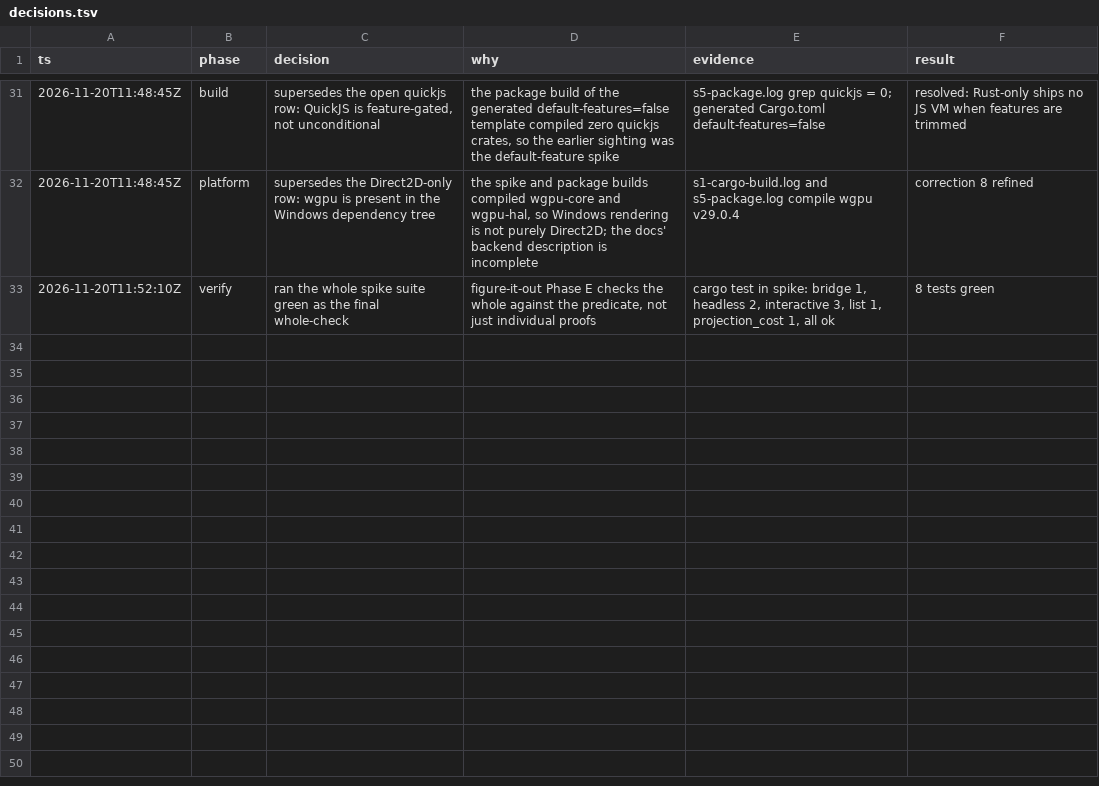
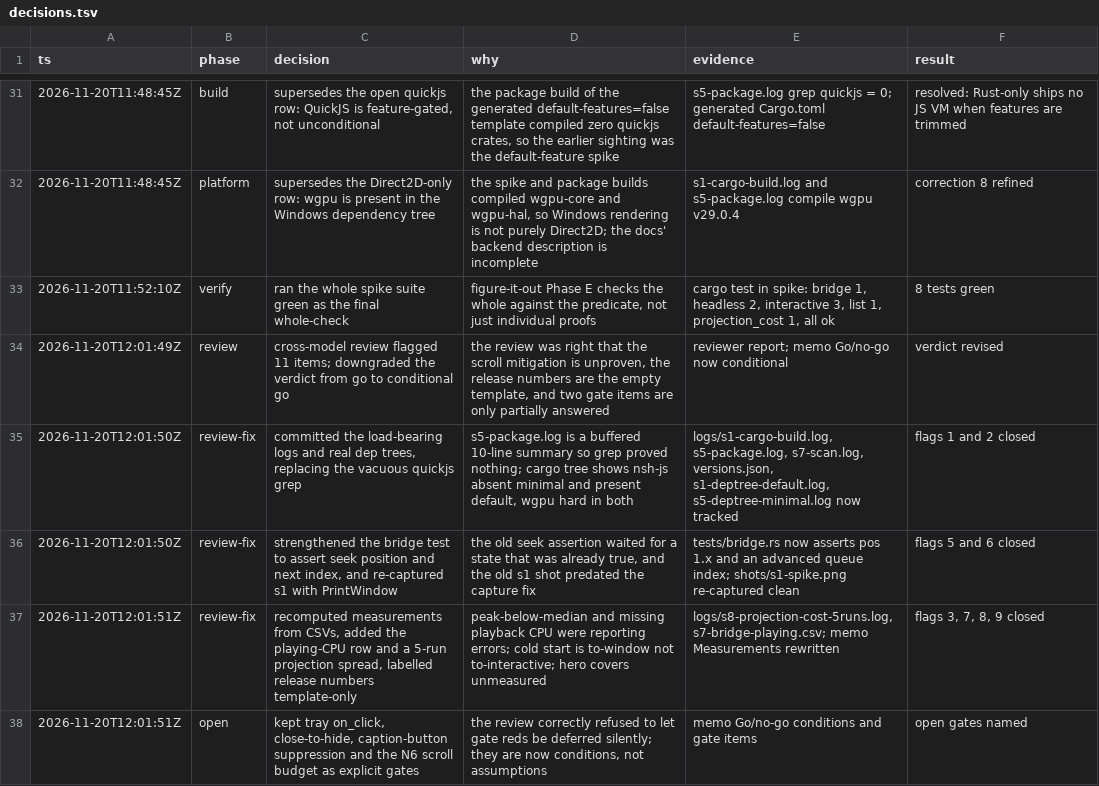
Before and after one commit to strawberry-choco/riff, a TSV file: docs/execution-plans/evidence/nsh/p0/decisions.tsv, drawn as a sheet; only a part is shown, gaps mark what is left out.

```diff
--- a/docs/execution-plans/evidence/nsh/p0/decisions.tsv
+++ b/docs/execution-plans/evidence/nsh/p0/decisions.tsv
@@ -33 +33,6 @@ ts	phase	decision	why	evidence	result
 2026-11-20T11:52:10Z	verify	ran the whole spike suite green as the final whole-check	figure-it-out Phase E checks the whole against the predicate, not just individual proofs	cargo test in spike: bridge 1, headless 2, interactive 3, list 1, projection_cost 1, all ok	8 tests green
+2026-11-20T12:01:49Z	review	cross-model review flagged 11 items; downgraded the verdict from go to conditional go	the review was right that the scroll mitigation is unproven, the release numbers are the empty template, and two gate items are only partially answered	reviewer report; memo Go/no-go now conditional	verdict revised
+2026-11-20T12:01:50Z	review-fix	committed the load-bearing logs and real dep trees, replacing the vacuous quickjs grep	s5-package.log is a buffered 10-line summary so grep proved nothing; cargo tree shows nsh-js absent minimal and present default, wgpu hard in both	logs/s1-cargo-build.log, s5-package.log, s7-scan.log, versions.json, s1-deptree-default.log, s5-deptree-minimal.log now tracked	flags 1 and 2 closed
+2026-11-20T12:01:50Z	review-fix	strengthened the bridge test to assert seek position and next index, and re-captured s1 with PrintWindow	the old seek assertion waited for a state that was already true, and the old s1 shot predated the capture fix	tests/bridge.rs now asserts pos 1.x and an advanced queue index; shots/s1-spike.png re-captured clean	flags 5 and 6 closed
+2026-11-20T12:01:51Z	review-fix	recomputed measurements from CSVs, added the playing-CPU row and a 5-run projection spread, labelled release numbers template-only	peak-below-median and missing playback CPU were reporting errors; cold start is to-window not to-interactive; hero covers unmeasured	logs/s8-projection-cost-5runs.log, s7-bridge-playing.csv; memo Measurements rewritten	flags 3, 7, 8, 9 closed
+2026-11-20T12:01:51Z	open	kept tray on_click, close-to-hide, caption-button suppression and the N6 scroll budget as explicit gates	the review correctly refused to let gate reds be deferred silently; they are now conditions, not assumptions	memo Go/no-go conditions and gate items	open gates named
```
Also changed, not shown: docs/execution-plans/evidence/nsh/p0/logs/s1-spike.idle.csv, 13 other files.
